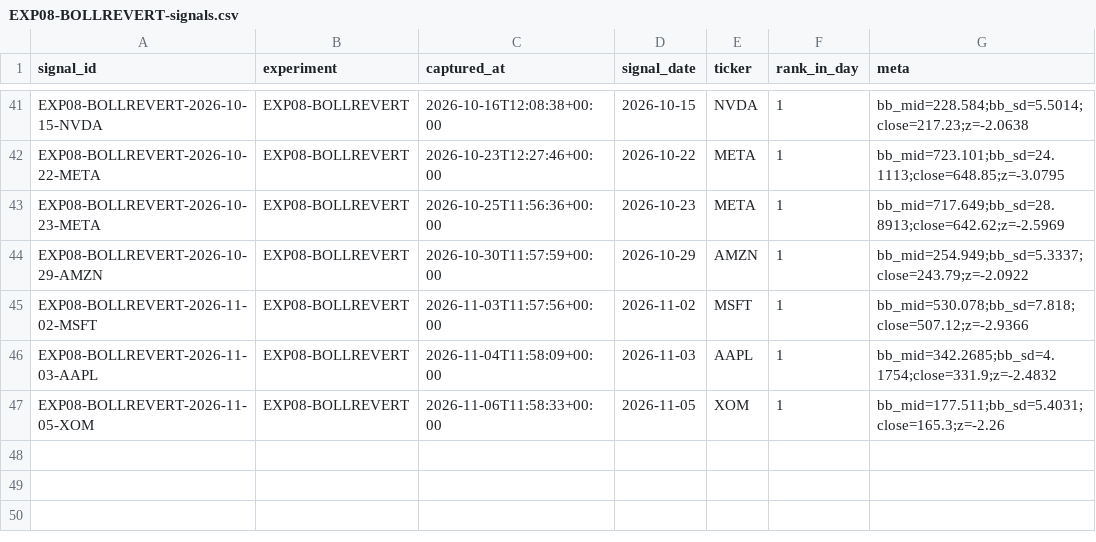
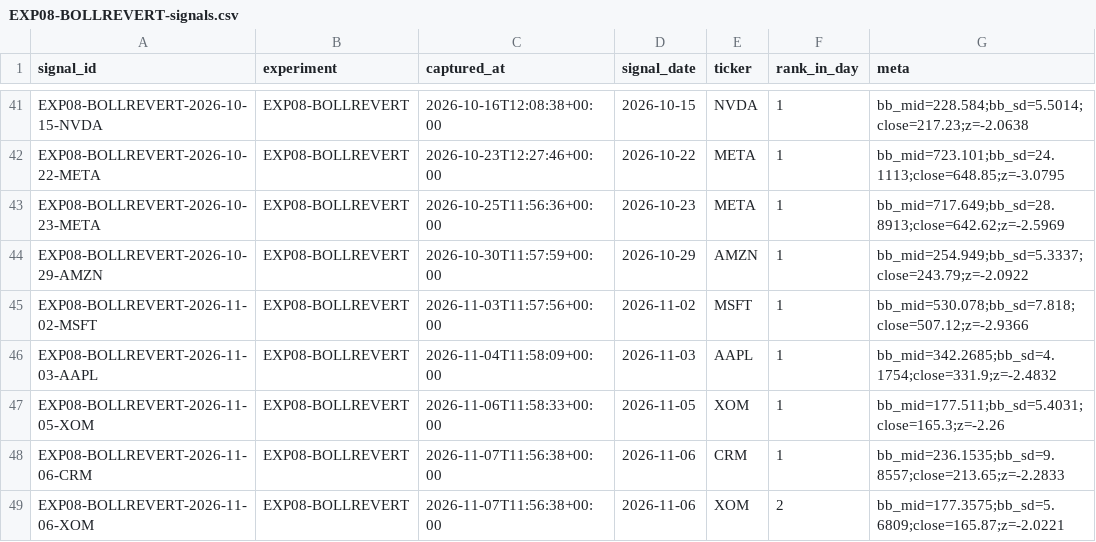
Before and after one commit to joshldavis/ThePickLog, a CSV file: experiments/EXP08-BOLLREVERT-signals.csv, drawn as a sheet; only a part is shown, gaps mark what is left out.

```diff
--- a/experiments/EXP08-BOLLREVERT-signals.csv
+++ b/experiments/EXP08-BOLLREVERT-signals.csv
@@ -47 +47,3 @@ EXP08-BOLLREVERT-2026-11-03-AAPL,EXP08-BOLLREVERT,2026-11-04T11:58:09+00:00,2026
 EXP08-BOLLREVERT-2026-11-05-XOM,EXP08-BOLLREVERT,2026-11-06T11:58:33+00:00,2026-11-05,XOM,1,bb_mid=177.511;bb_sd=5.4031;close=165.3;z=-2.26
+EXP08-BOLLREVERT-2026-11-06-CRM,EXP08-BOLLREVERT,2026-11-07T11:56:38+00:00,2026-11-06,CRM,1,bb_mid=236.1535;bb_sd=9.8557;close=213.65;z=-2.2833
+EXP08-BOLLREVERT-2026-11-06-XOM,EXP08-BOLLREVERT,2026-11-07T11:56:38+00:00,2026-11-06,XOM,2,bb_mid=177.3575;bb_sd=5.6809;close=165.87;z=-2.0221
```
Also changed, not shown: experiments/EXP07-SMAPULL-signals.csv, experiments/EXP09-NR7-signals.csv, 3 other files.
